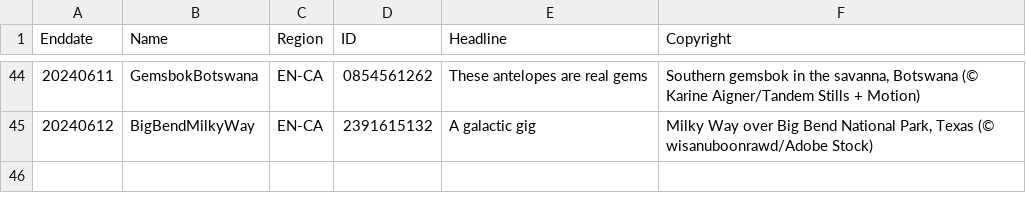
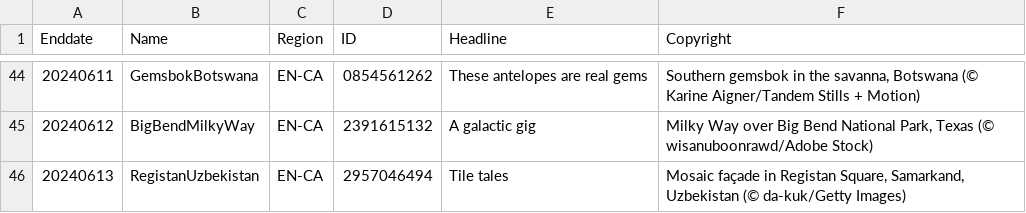
Before and after one commit to tauyoungsama/imageArchive, a CSV file: metadata/EN-CA.csv, drawn as a sheet; only a part is shown, gaps mark what is left out.

```diff
--- a/metadata/EN-CA.csv
+++ b/metadata/EN-CA.csv
@@ -45 +45,2 @@ Enddate,Name,Region,ID,Headline,Copyright
 20240612,BigBendMilkyWay,EN-CA,2391615132,"A galactic gig","Milky Way over Big Bend National Park, Texas (© wisanuboonrawd/Adobe Stock)"
+20240613,RegistanUzbekistan,EN-CA,2957046494,"Tile tales","Mosaic façade in Registan Square, Samarkand, Uzbekistan (© da-kuk/Getty Images)"
```
Also changed, not shown: metadata/DE-DE.csv, metadata/FR-FR.csv, 11 other files.
